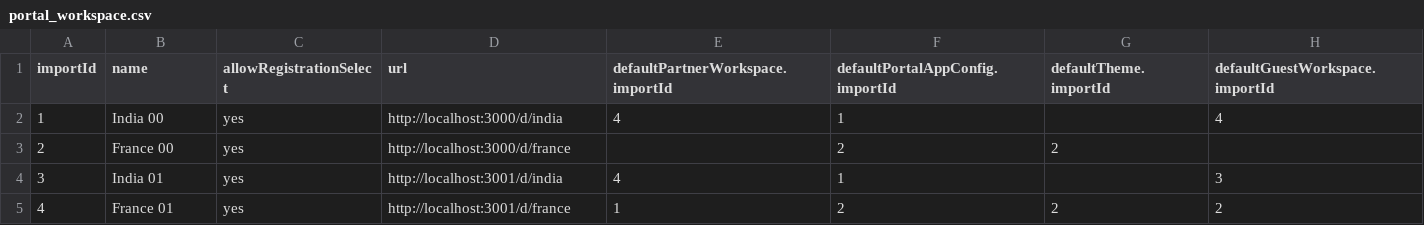
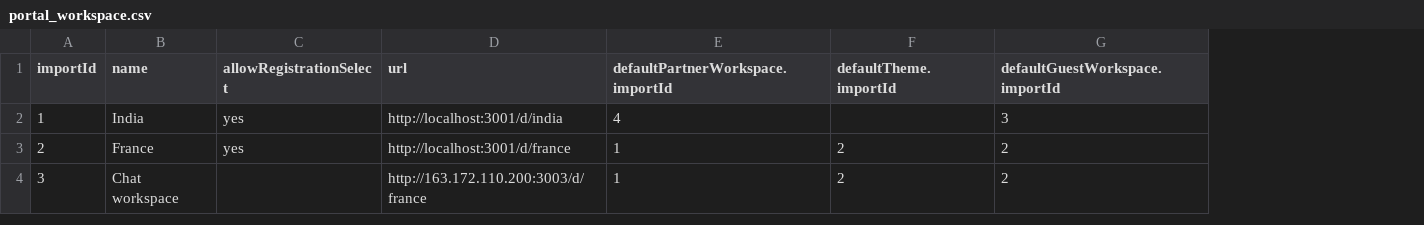
Before and after one commit to axelor/axelor-portal, a CSV file: src/main/resources/apps/demo-data/en/portal_workspace.csv, drawn as a sheet; removed rows and columns are numbered as before the commit, all else as after; the diff names each change by its address in the sheet, - before the commit and + after, or states it on an @@ line.

```diff
--- a/src/main/resources/apps/demo-data/en/portal_workspace.csv
+++ b/src/main/resources/apps/demo-data/en/portal_workspace.csv
-column F (defaultPortalAppConfig.importId), rows 2-4: 1 | 2 | 1
-B2 (name): India 00
+B2 (name): India
-D2 (url): http://localhost:3000/d/india
+D2 (url): http://localhost:3001/d/india
-G2 (defaultGuestWorkspace.importId): 4
+G2 (defaultGuestWorkspace.importId): 3
-B3 (name): France 00
+B3 (name): France
-D3 (url): http://localhost:3000/d/france
+D3 (url): http://localhost:3001/d/france
-E3 (defaultPartnerWorkspace.importId): (empty)
+E3 (defaultPartnerWorkspace.importId): 1
-G3 (defaultGuestWorkspace.importId): (empty)
+G3 (defaultGuestWorkspace.importId): 2
-B4 (name): India 01
+B4 (name): Chat workspace
-C4 (allowRegistrationSelect): yes
+C4 (allowRegistrationSelect): (empty)
-D4 (url): http://localhost:3001/d/india
+D4 (url): http://163.172.110.200:3003/d/france
-E4 (defaultPartnerWorkspace.importId): 4
+E4 (defaultPartnerWorkspace.importId): 1
-F4 (defaultTheme.importId): (empty)
+F4 (defaultTheme.importId): 2
-G4 (defaultGuestWorkspace.importId): 3
+G4 (defaultGuestWorkspace.importId): 2
-row 5: 4 | France 01 | yes | http://localhost:3001/d/france | 1 | 2 | 2 | 2
```
Also changed, not shown: src/main/resources/apps/demo-data/en/base_product.csv, src/main/resources/apps/demo-data/en/portal_app.csv, 32 other files.
